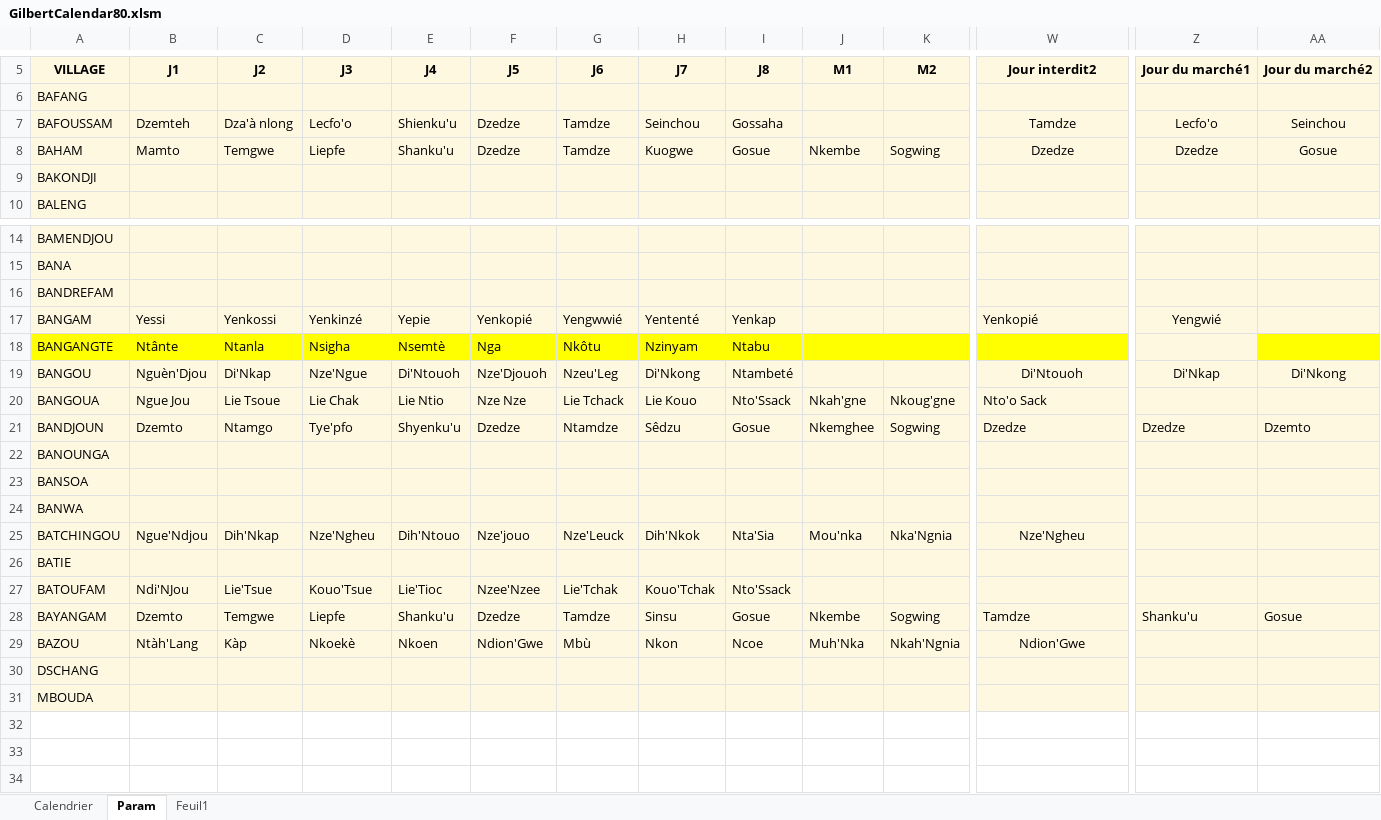
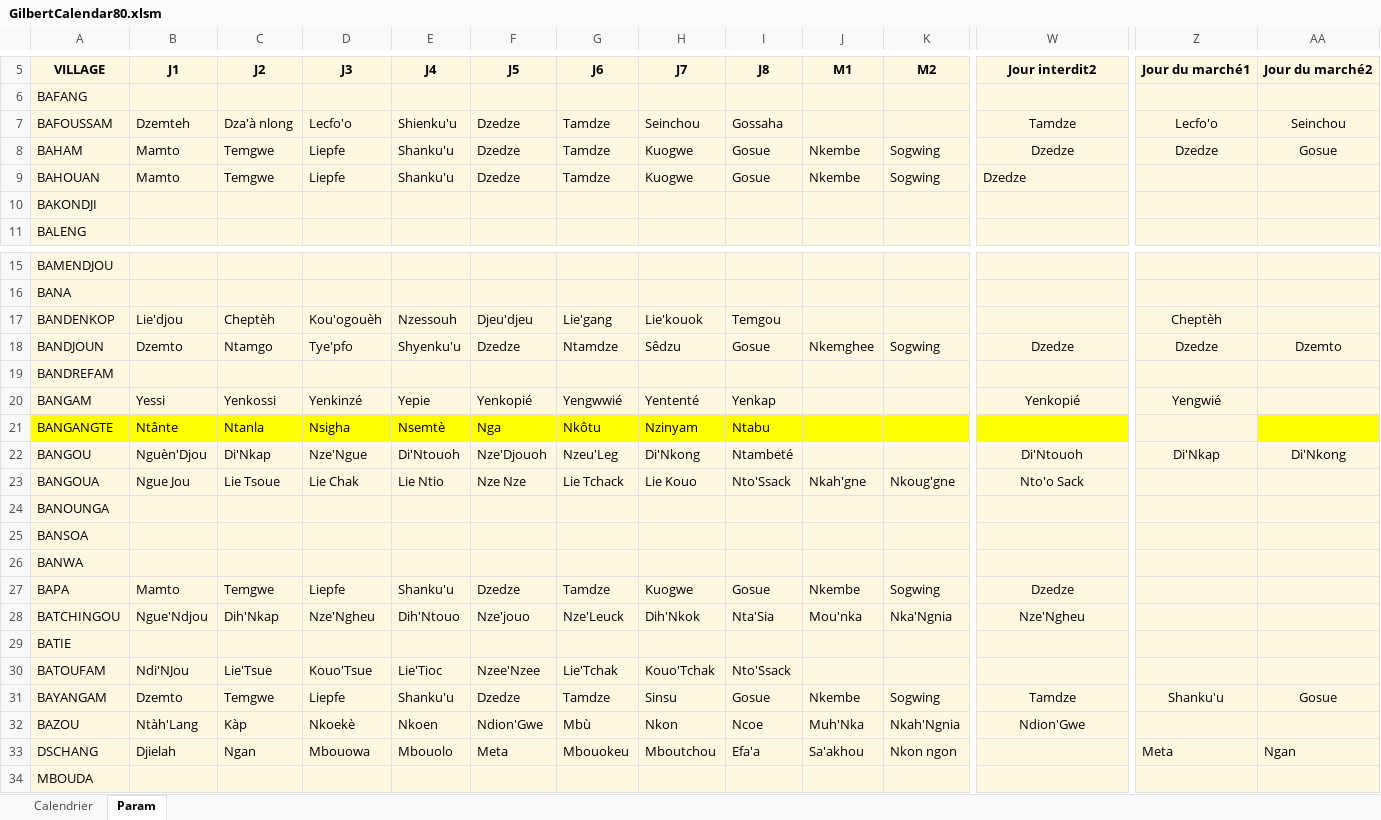
Before and after one commit to fongagilbert-beep/calendrier-du-village, an Excel workbook: GilbertCalendar80.xlsm, sheet Param, drawn as a sheet; only a part is shown, gaps mark what is left out; values as stored, in another font and other column widths than the file's, no borders; charts and pictures and table styles not drawn; addresses are those after the commit; rows hold the shown columns only; the diff covers the shown part only; the diff names each change by its address in the sheet, - before the commit and + after, or states it on an @@ line.

```diff
--- a/GilbertCalendar80.xlsm (sheet Param)
+++ b/GilbertCalendar80.xlsm (sheet Param)
-sheet tab: Feuil1
+row 9: BAHOUAN | Mamto | Temgwe | Liepfe | Shanku'u | Dzedze | Tamdze | Kuogwe | Gosue | Nkembe | Sogwing | Dzedze
+row 17: BANDENKOP | Lie'djou | Cheptèh | Kou'ogouèh | Nzessouh | Djeu'djeu | Lie'gang | Lie'kouok | Temgou |  |  |  | Cheptèh
@@ row 21 moved to row 18: BANDJOUN @@
-W20 alignment: left
+W20 alignment: center
-W23 alignment: left
+W23 alignment: center
+row 27: BAPA | Mamto | Temgwe | Liepfe | Shanku'u | Dzedze | Tamdze | Kuogwe | Gosue | Nkembe | Sogwing | Dzedze
-W31 alignment: left
+W31 alignment: center
-Z31:AA31 alignment: left
+Z31:AA31 alignment: center
-B33 (J1): (empty)
+B33 (J1): Djielah
-C33 (J2): (empty)
+C33 (J2): Ngan
-D33 (J3): (empty)
+D33 (J3): Mbouowa
-E33 (J4): (empty)
+E33 (J4): Mbouolo
-F33 (J5): (empty)
+F33 (J5): Meta
-G33 (J6): (empty)
+G33 (J6): Mbouokeu
-H33 (J7): (empty)
+H33 (J7): Mboutchou
-I33 (J8): (empty)
+I33 (J8): Efa'a
-J33 (M1): (empty)
+J33 (M1): Sa'akhou
-K33 (M2): (empty)
+K33 (M2): Nkon ngon
-Z33 (Jour du marché1): (empty)
+Z33 (Jour du marché1): Meta
-AA33 (Jour du marché2): (empty)
+AA33 (Jour du marché2): Ngan
```
Also changed, not shown: 10 edited cells and cell formats elsewhere in this sheet, charts or pictures, 2 other files.
